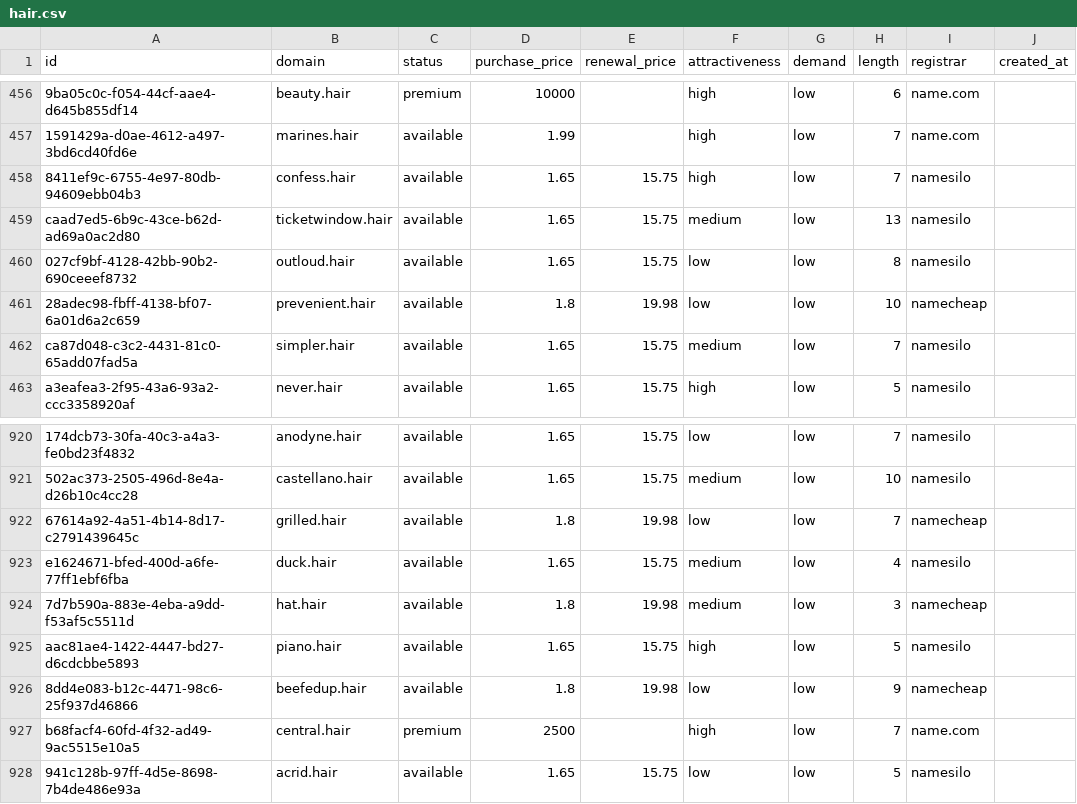
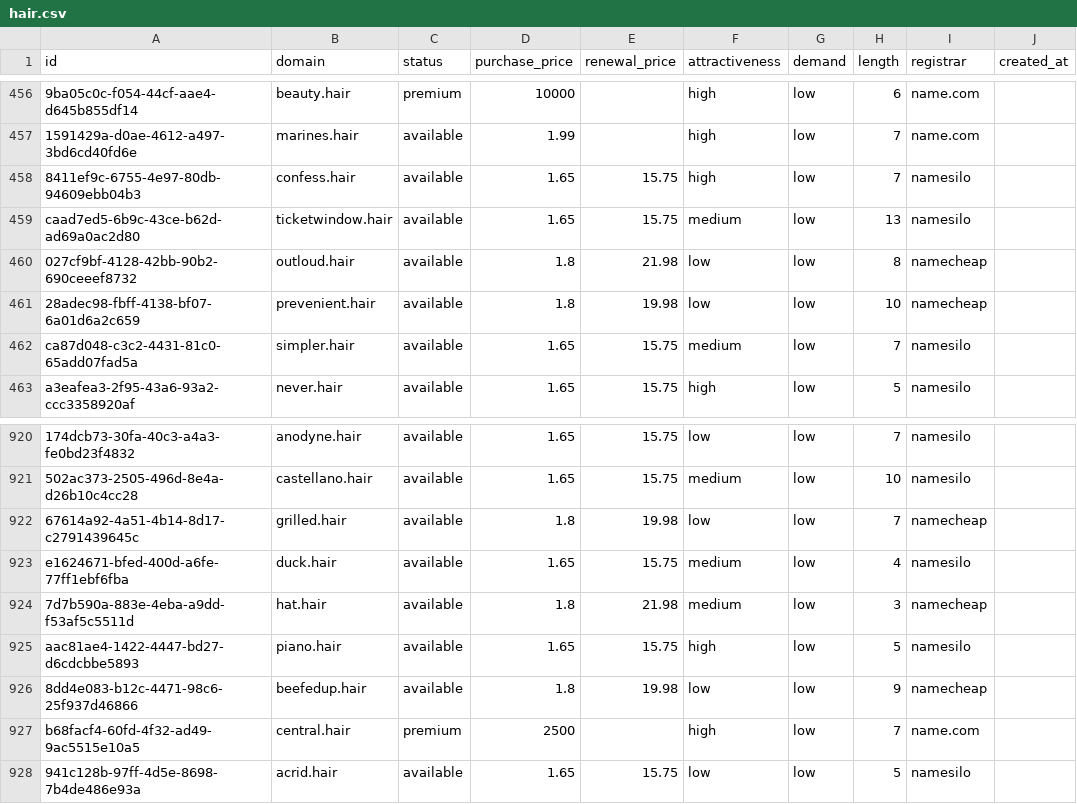
Before and after one commit to UniqueDomains/hair-oneword-domains, a CSV file: hair.csv, drawn as a sheet; only a part is shown, gaps mark what is left out; the diff names each change by its address in the sheet, - before the commit and + after, or states it on an @@ line.

Commit message:
Domains update

```diff
--- a/hair.csv
+++ b/hair.csv
-D460 (purchase_price): 1.65
+D460 (purchase_price): 1.8
-E460 (renewal_price): 15.75
+E460 (renewal_price): 21.98
-I460 (registrar): namesilo
+I460 (registrar): namecheap
-E924 (renewal_price): 19.98
+E924 (renewal_price): 21.98
```
Also changed, not shown: 4 other files.
